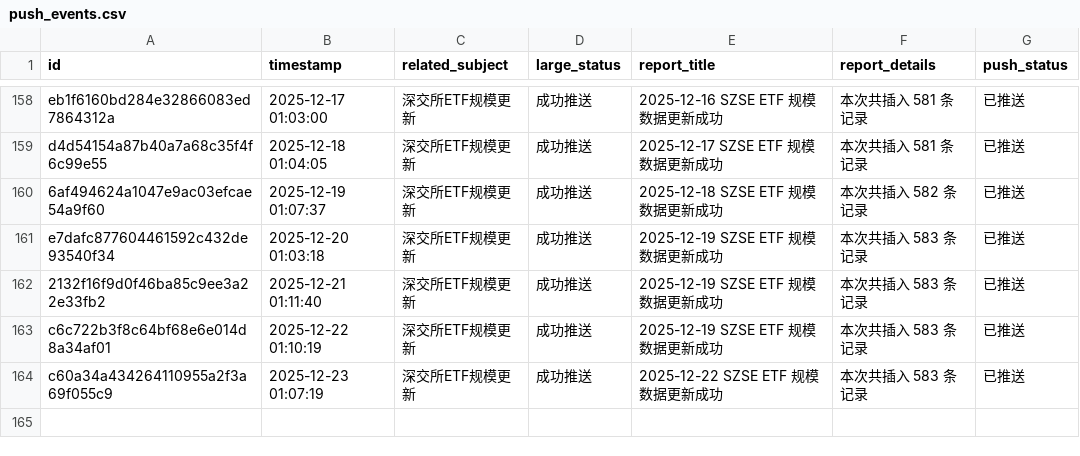
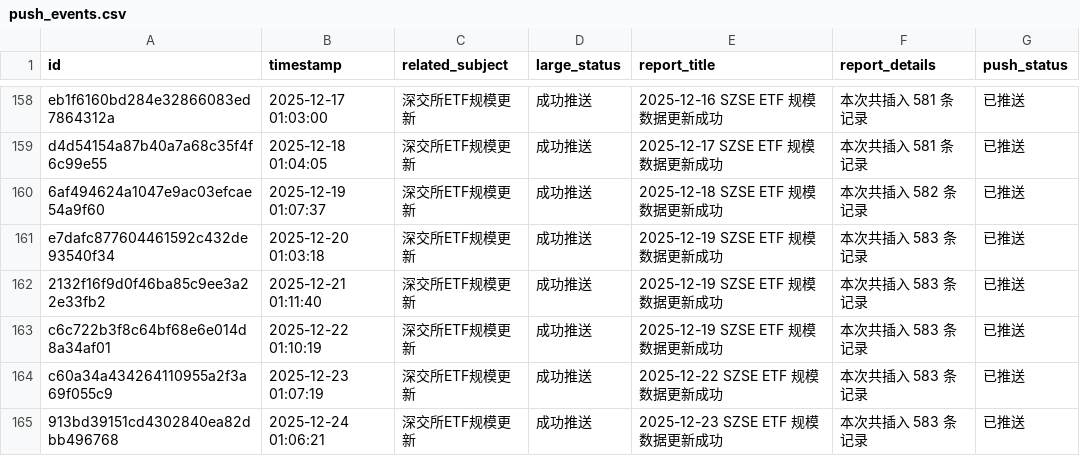
Before and after one commit to cmdSTARMO/cmdstar.github.io, a CSV file: auto_files/push_related/data/push_events.csv, drawn as a sheet; only a part is shown, gaps mark what is left out; the diff names each change by its address in the sheet, - before the commit and + after, or states it on an @@ line.

```diff
--- a/auto_files/push_related/data/push_events.csv
+++ b/auto_files/push_related/data/push_events.csv
+row 165: 913bd39151cd4302840ea82dbb496768 | 2025-12-24 01:06:21 | 深交所ETF规模更新 | 成功推送 | 2025-12-23 SZSE ETF 规模数据更新成功 | 本次共插入 583 条记录 | 已推送
```
Also changed, not shown: 1 other file.
